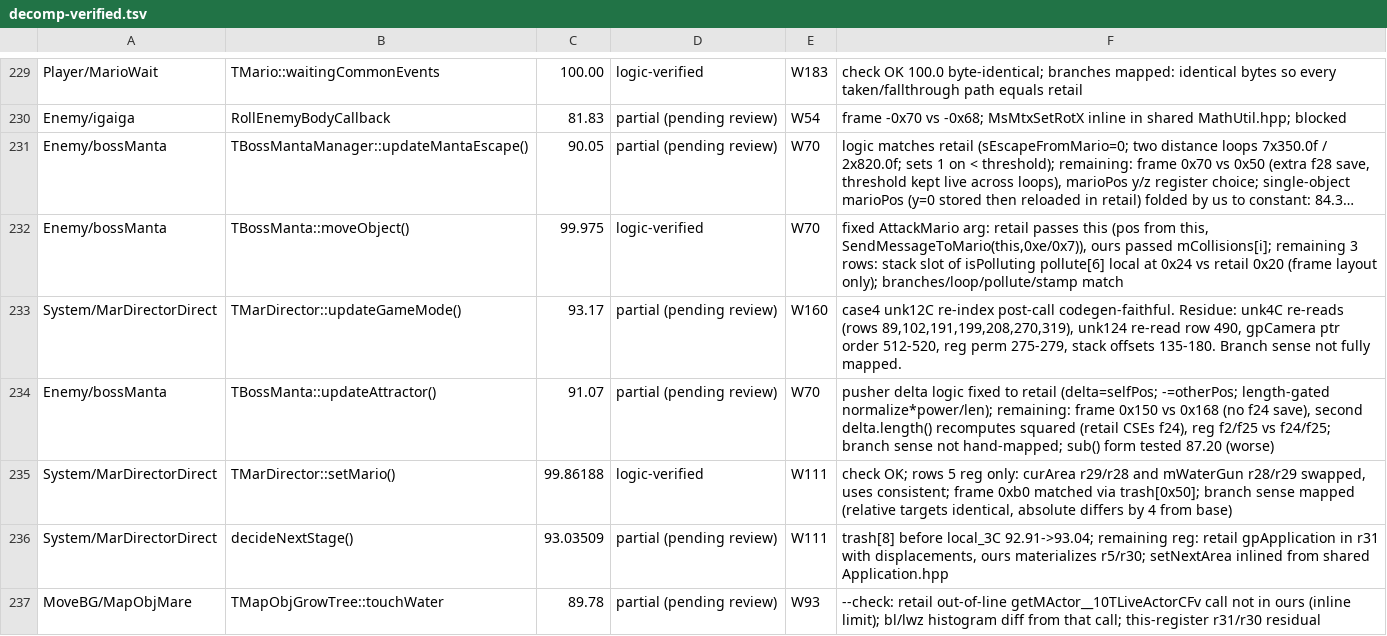
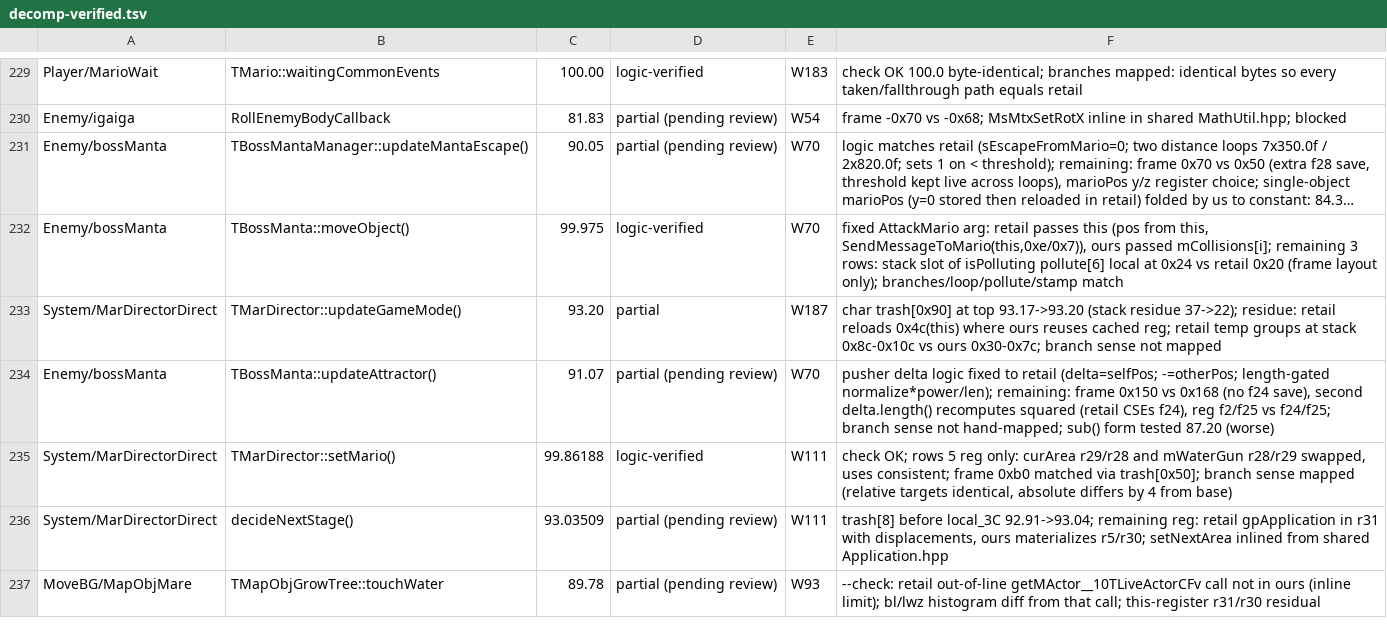
Before and after one commit to Astrr00/SMSunshinePC, a TSV file: sunshine-pc/docs/decomp-verified.tsv, drawn as a sheet; only a part is shown, gaps mark what is left out; long unchanged cells end in …; the diff covers the shown part only; the diff names each change by its address in the sheet, - before the commit and + after, or states it on an @@ line.

Commit message:
Decomp wave 28: control-flow fixes from asm review
SelectMenu initData tail ran only for <100 coins (misplaced brace, asm row 386);
CardSave execMovement_ swapped else-if arms; Yoshi thinkAnimation sidewalk default;
MarioReceiveMsg fruit message condition; MapObjWater height sense; Talk2D2 window
alpha store order; EventWatcher evIsNearActors signed compare; MSStage::init matched.
Gates: DOL SHA-1 9f5a8caf OK, strict link OK.

```diff
--- a/sunshine-pc/docs/decomp-verified.tsv
+++ b/sunshine-pc/docs/decomp-verified.tsv
-C233: 93.17
+C233: 93.20
-D233: partial (pending review)
+D233: partial
-E233: W160
+E233: W187
-F233: case4 unk12C re-index post-call codegen-faithful. Residue: unk4C re-reads (rows 89,102,191,199,208,270,319), unk124 re-read row 490, gpCamera ptr order 512-520, reg perm 275-279, stack offsets 135-180. Branch sense not fully mapped.
+F233: char trash[0x90] at top 93.17->93.20 (stack residue 37->22); residue: retail reloads 0x4c(this) where ours reuses cached reg; retail temp groups at stack 0x8c-0x10c vs ours 0x30-0x7c; branch sense not mapped
```
Also changed, not shown: 7 added rows, 3 removed rows and 129 edited cells elsewhere in this file, 14 other files.
